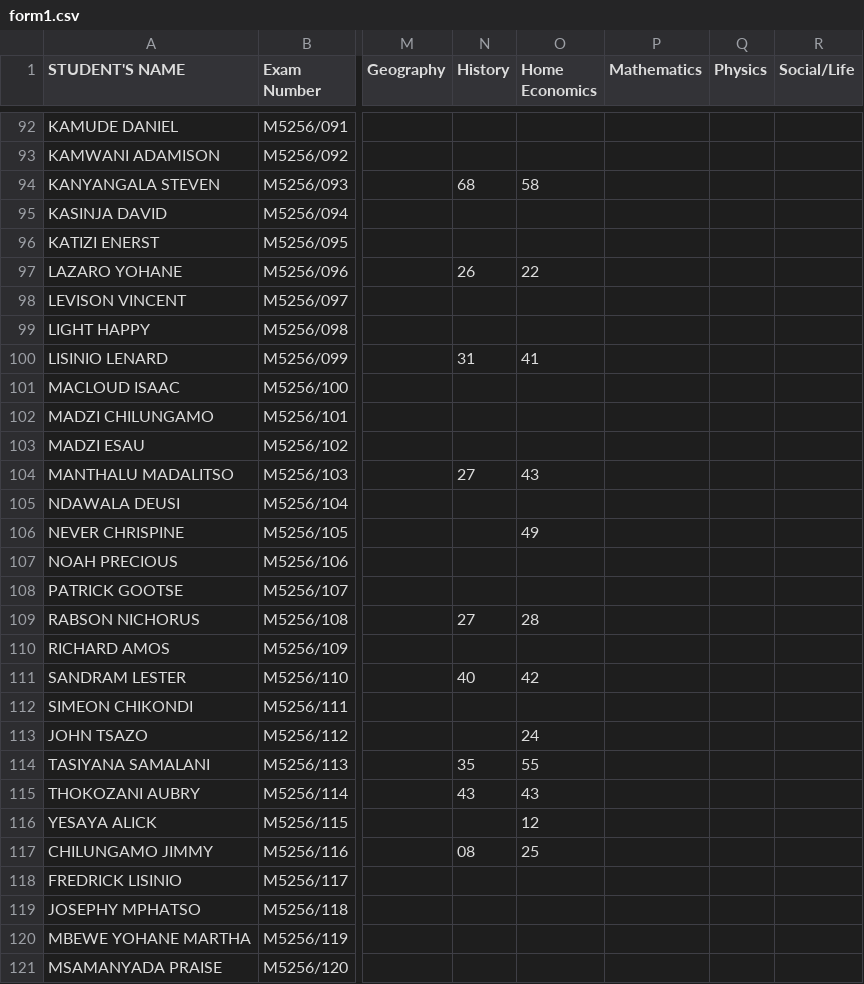
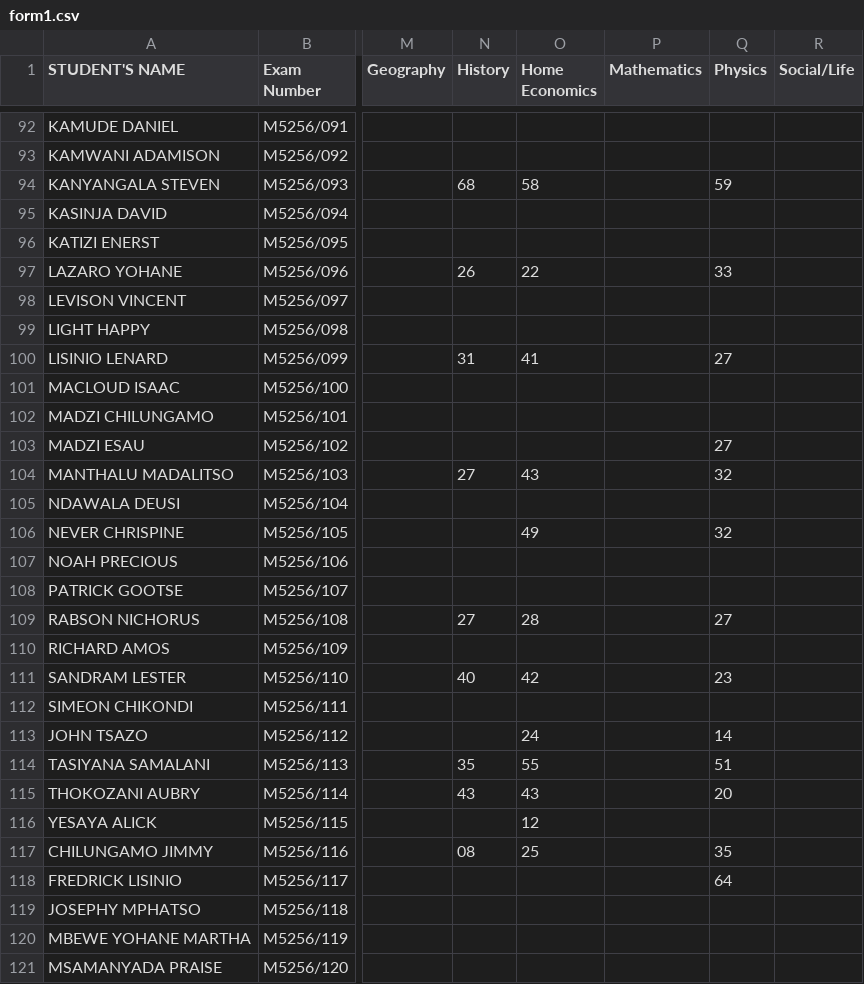
Before and after one commit to enitac/c1, a CSV file: form1.csv, drawn as a sheet; only a part is shown, gaps mark what is left out; the diff covers the shown part only; the diff names each change by its address in the sheet, - before the commit and + after, or states it on an @@ line.

Commit message:
Update: form1 - Physics (5/7/2026, 11:05:58 PM)

```diff
--- a/form1.csv
+++ b/form1.csv
-Q94 (Physics): (empty)
+Q94 (Physics): 59
-Q97 (Physics): (empty)
+Q97 (Physics): 33
-Q100 (Physics): (empty)
+Q100 (Physics): 27
-Q103 (Physics): (empty)
+Q103 (Physics): 27
-Q104 (Physics): (empty)
+Q104 (Physics): 32
-Q106 (Physics): (empty)
+Q106 (Physics): 32
-Q109 (Physics): (empty)
+Q109 (Physics): 27
-Q111 (Physics): (empty)
+Q111 (Physics): 23
-Q113 (Physics): (empty)
+Q113 (Physics): 14
-Q114 (Physics): (empty)
+Q114 (Physics): 51
-Q115 (Physics): (empty)
+Q115 (Physics): 20
-Q117 (Physics): (empty)
+Q117 (Physics): 35
-Q118 (Physics): (empty)
+Q118 (Physics): 64
```
Also changed, not shown: 23 edited cells elsewhere in this file.
